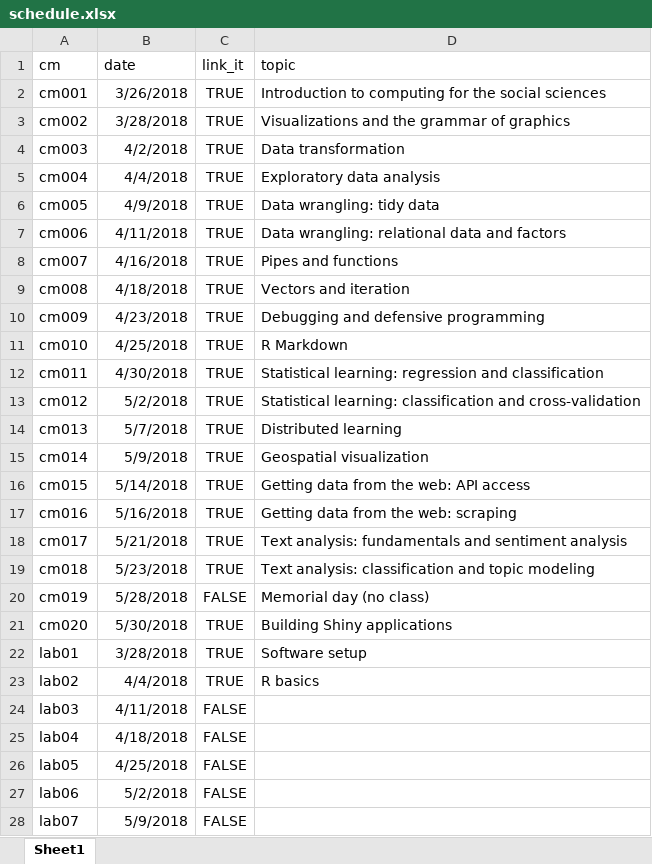
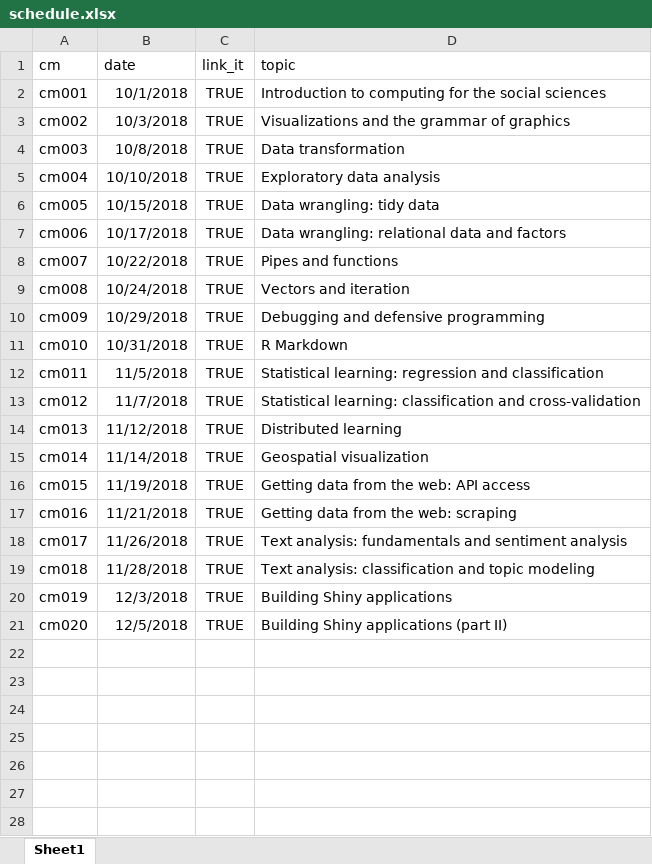
Before and after one commit to cis-ds/course-site, an Excel workbook: course_admin/schedule.xlsx, sheet Sheet1, drawn as a sheet; only a part is shown; values as stored, in another font and other column widths than the file's, no borders; the diff covers the shown part only; the diff names each change by its address in the sheet, - before the commit and + after, or states it on an @@ line.

Commit message:
Update syllabus dates and remove labs from the syllabus - we don't do anything formal during those sessions.

```diff
--- a/course_admin/schedule.xlsx (sheet Sheet1)
+++ b/course_admin/schedule.xlsx (sheet Sheet1)
-B2 (date): 3/26/2018
+B2 (date): 10/1/2018
-B3 (date): 3/28/2018
+B3 (date): 10/3/2018
-B4 (date): 4/2/2018
+B4 (date): 10/8/2018
-B5 (date): 4/4/2018
+B5 (date): 10/10/2018
-B6 (date): 4/9/2018
+B6 (date): 10/15/2018
-B7 (date): 4/11/2018
+B7 (date): 10/17/2018
-B8 (date): 4/16/2018
+B8 (date): 10/22/2018
-B9 (date): 4/18/2018
+B9 (date): 10/24/2018
-B10 (date): 4/23/2018
+B10 (date): 10/29/2018
-B11 (date): 4/25/2018
+B11 (date): 10/31/2018
-B12 (date): 4/30/2018
+B12 (date): 11/5/2018
-B13 (date): 5/2/2018
+B13 (date): 11/7/2018
-B14 (date): 5/7/2018
+B14 (date): 11/12/2018
-B15 (date): 5/9/2018
+B15 (date): 11/14/2018
-B16 (date): 5/14/2018
+B16 (date): 11/19/2018
-B17 (date): 5/16/2018
+B17 (date): 11/21/2018
-B18 (date): 5/21/2018
+B18 (date): 11/26/2018
-B19 (date): 5/23/2018
+B19 (date): 11/28/2018
-B20 (date): 5/28/2018
+B20 (date): 12/3/2018
-C20 (link_it): FALSE
+C20 (link_it): TRUE
-D20 (topic): Memorial day (no class)
+D20 (topic): Building Shiny applications
-B21 (date): 5/30/2018
+B21 (date): 12/5/2018
-D21 (topic): Building Shiny applications
+D21 (topic): Building Shiny applications (part II)
-row 22: lab01 | 3/28/2018 | TRUE | Software setup
-row 23: lab02 | 4/4/2018 | TRUE | R basics
-row 24: lab03 | 4/11/2018 | FALSE
-row 25: lab04 | 4/18/2018 | FALSE
-row 26: lab05 | 4/25/2018 | FALSE
-row 27: lab06 | 5/2/2018 | FALSE
-row 28: lab07 | 5/9/2018 | FALSE
```
Also changed, not shown: 3 removed rows elsewhere in this sheet, 2 other files.
